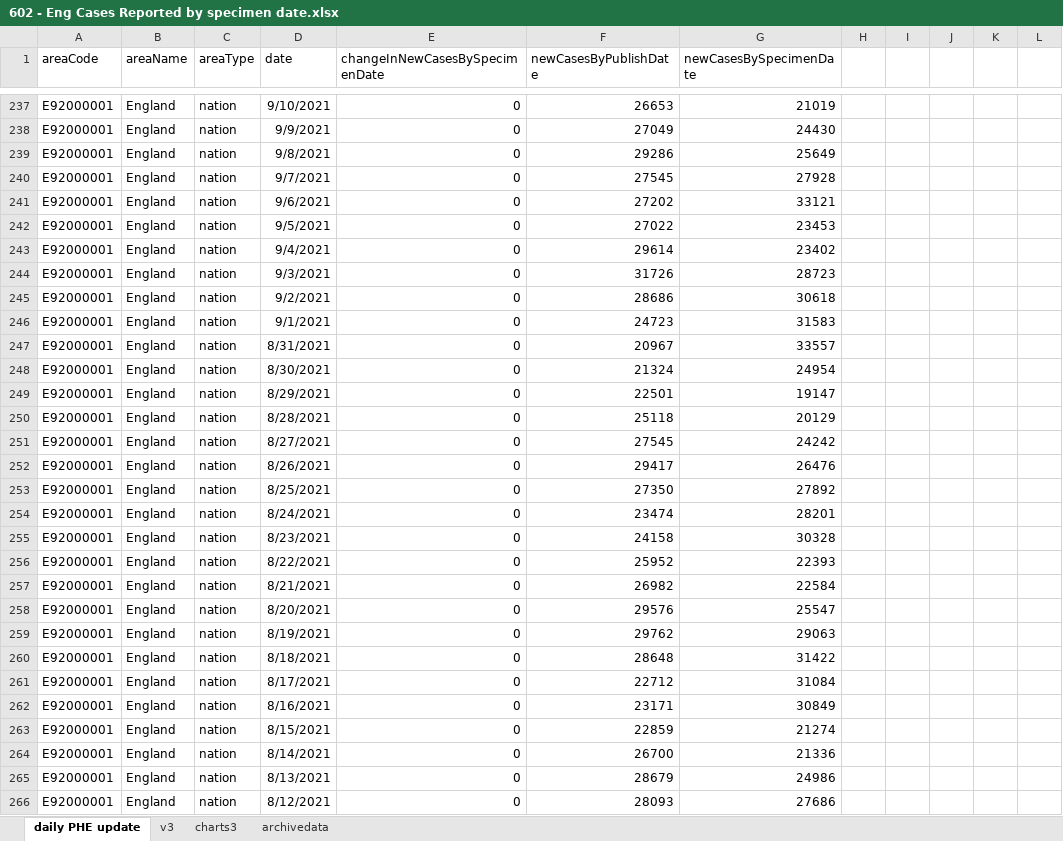
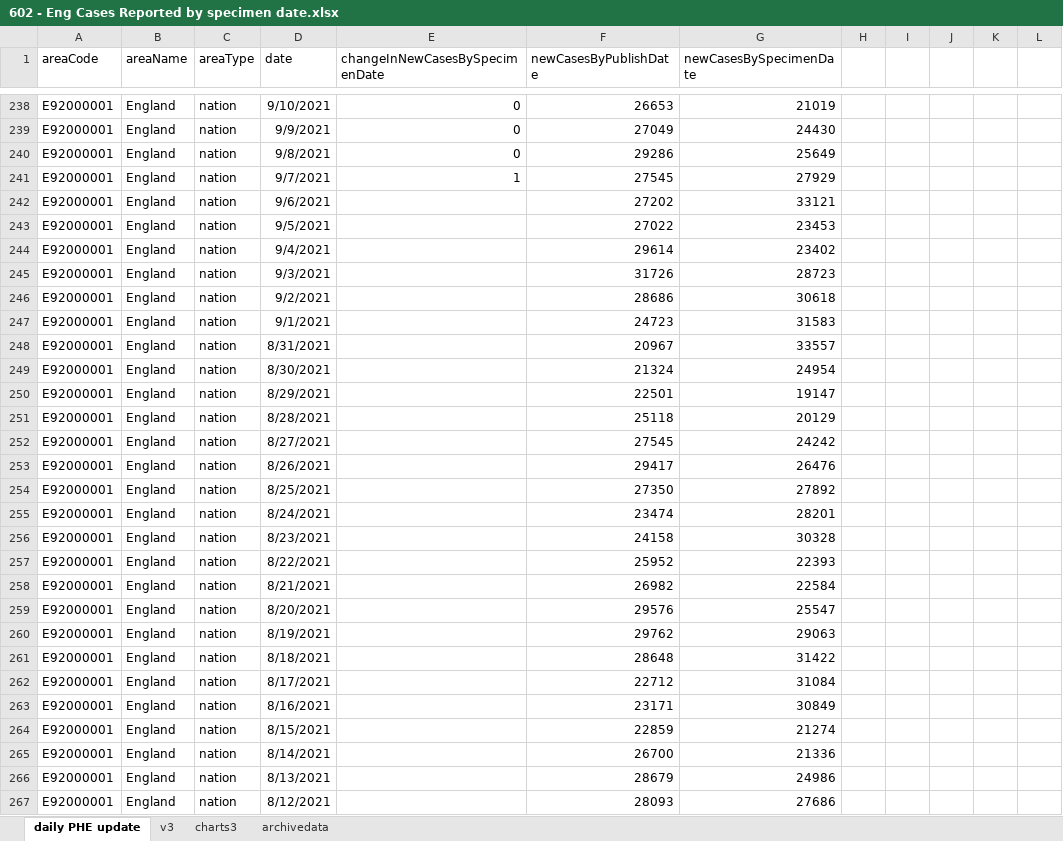
Before and after one commit to chrisdrakeuk/Cases_Reported_by_specimen_date, an Excel workbook: 602 - Eng Cases Reported by specimen date.xlsx, sheet daily PHE update, drawn as a sheet; only a part is shown, gaps mark what is left out; values as stored, in another font and other column widths than the file's, no borders; table styles not drawn; addresses are those after the commit; the diff covers the shown part only; the diff names each change by its address in the sheet, - before the commit and + after, or states it on an @@ line.

Commit message:
Update 602 - Eng Cases Reported by specimen date.xlsx

```diff
--- a/602 - Eng Cases Reported by specimen date.xlsx (sheet daily PHE update)
+++ b/602 - Eng Cases Reported by specimen date.xlsx (sheet daily PHE update)
-E241 (changeInNewCasesBySpecimenDate): 0
+E241 (changeInNewCasesBySpecimenDate): 1
-G241 (newCasesBySpecimenDate): 27928
+G241 (newCasesBySpecimenDate): 27929
-E242:E267 (changeInNewCasesBySpecimenDate): 0
+E242:E267 (changeInNewCasesBySpecimenDate): (empty)
```
Also changed, not shown: 1 added row and 293 edited cells elsewhere in this sheet, sheet charts3, sheet archivedata, sheet v3, charts or pictures.
